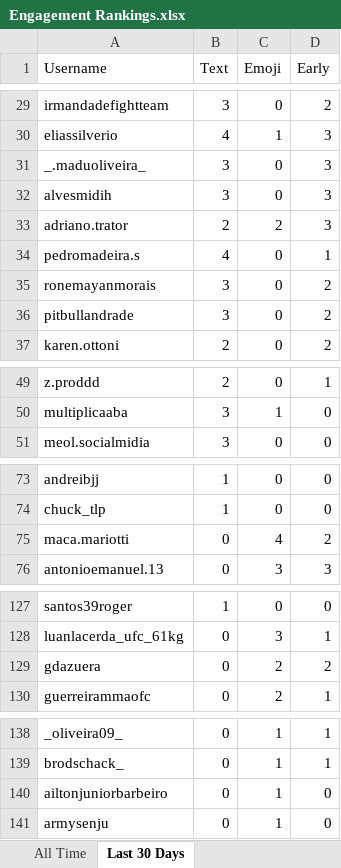
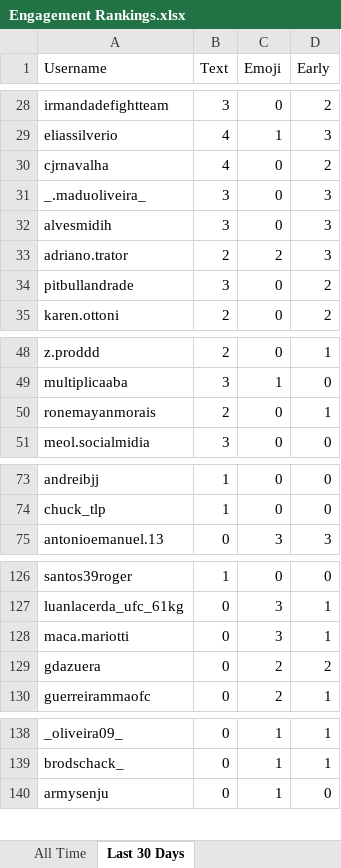
Before and after one commit to paxlucta/peace-grappler, an Excel workbook: Engagement Rankings.xlsx, sheet Last 30 Days, drawn as a sheet; only a part is shown, gaps mark what is left out; values as stored, in another font and other column widths than the file's, no borders; removed rows and columns are numbered as before the commit, all else as after; the diff covers the shown part only; the diff names each change by its address in the sheet, - before the commit and + after, or states it on an @@ line.

```diff
--- a/Engagement Rankings.xlsx (sheet Last 30 Days)
+++ b/Engagement Rankings.xlsx (sheet Last 30 Days)
+row 30: cjrnavalha | 4 | 0 | 2
-row 34: pedromadeira.s | 4 | 0 | 1
-row 35: ronemayanmorais | 3 | 0 | 2
+row 50: ronemayanmorais | 2 | 0 | 1
-row 75: maca.mariotti | 0 | 4 | 2
+row 128: maca.mariotti | 0 | 3 | 1
-row 140: ailtonjuniorbarbeiro | 0 | 1 | 0
```
Also changed, not shown: 2 added rows, 2 removed rows and 21 edited cells elsewhere in this sheet, 6 other files.
